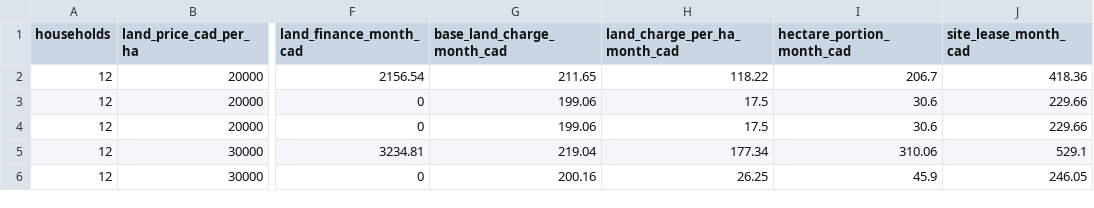
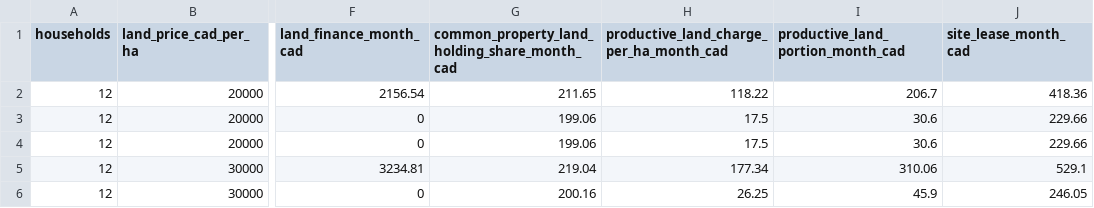
Before and after one commit to AndriiZvorygin/living-region, a CSV file: packages/carrying-capacity/outputs/arc-site-lease-sensitivity.csv, drawn as a sheet; only a part is shown, gaps mark what is left out; the diff names each change by its address in the sheet, - before the commit and + after, or states it on an @@ line.

```diff
--- a/packages/carrying-capacity/outputs/arc-site-lease-sensitivity.csv
+++ b/packages/carrying-capacity/outputs/arc-site-lease-sensitivity.csv
-G1: base_land_charge_month_cad
+G1: common_property_land_holding_share_month_cad
-H1: land_charge_per_ha_month_cad
+H1: productive_land_charge_per_ha_month_cad
-I1: hectare_portion_month_cad
+I1: productive_land_portion_month_cad
```
Also changed, not shown: packages/carrying-capacity/outputs/arc-household-affordability.csv, packages/carrying-capacity/outputs/arc-site-lease-economics.csv, 20 other files.
